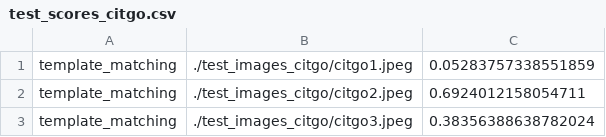
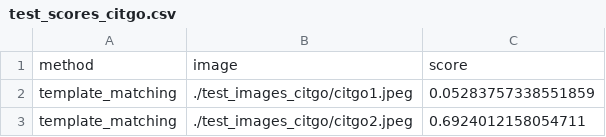
Before and after one commit to rss2026-14/visual_servoing, a CSV file: visual_servoing/visual_servoing/computer_vision/scores/test_scores_citgo.csv, drawn as a sheet; only a part is shown; the shorter side is filled out with more unchanged rows.

```diff
--- a/visual_servoing/visual_servoing/computer_vision/scores/test_scores_citgo.csv
+++ b/visual_servoing/visual_servoing/computer_vision/scores/test_scores_citgo.csv
@@ -1 +1,2 @@
+method,image,score
 template_matching,./test_images_citgo/citgo1.jpeg,0.05283757338551859
```
Also changed, not shown: visual_servoing/visual_servoing/computer_vision/scores/test_scores_cone.csv, 1 other file.
